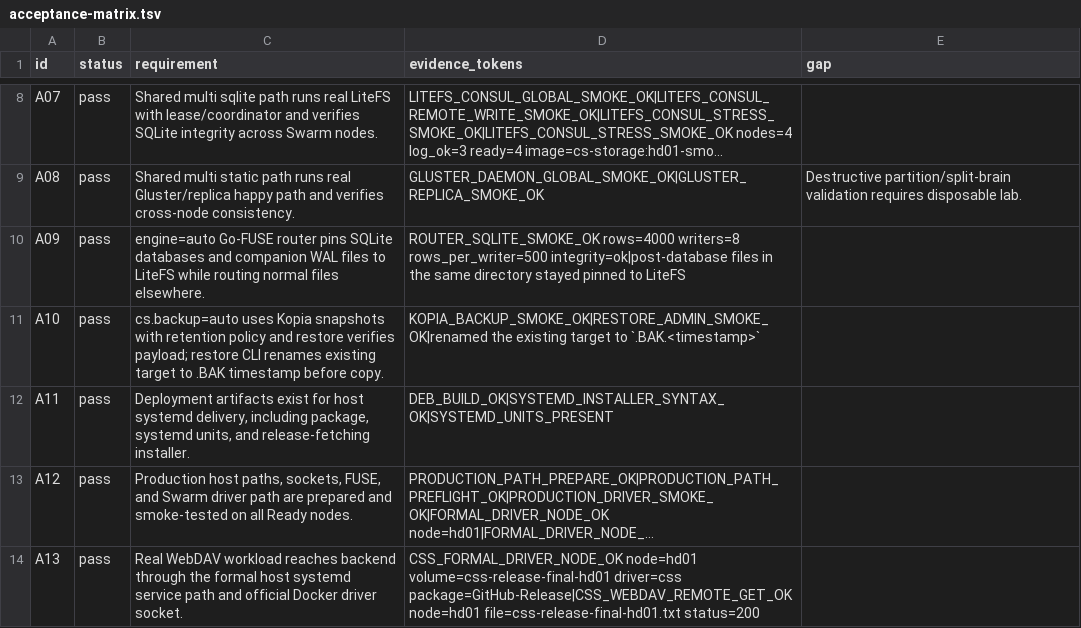
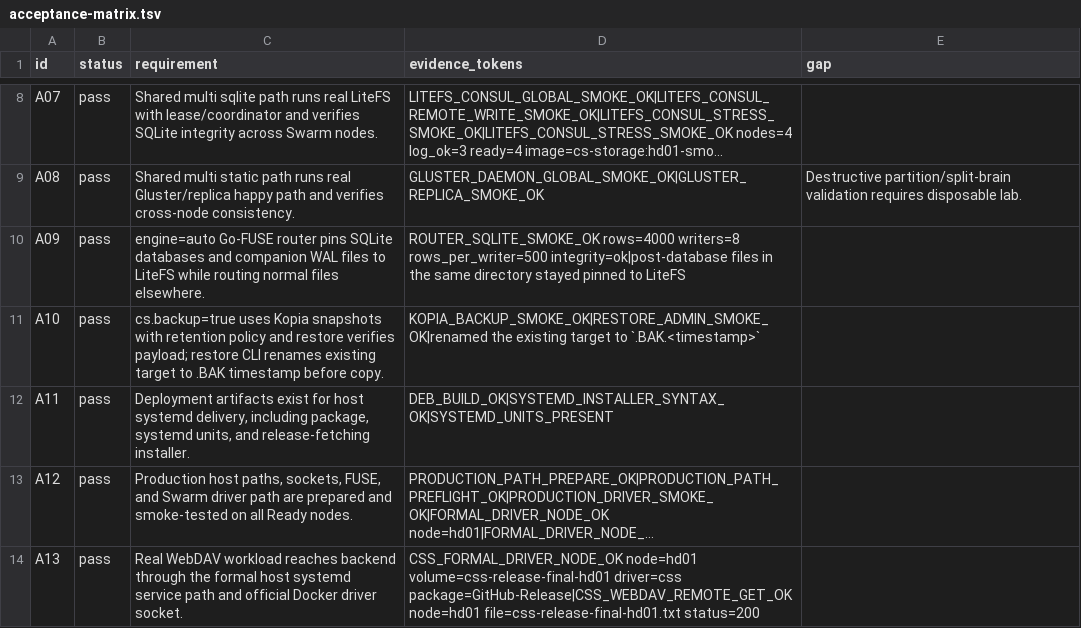
Before and after one commit to Loongel/cloud-shared-storage, a TSV file: docs/acceptance-matrix.tsv, drawn as a sheet; only a part is shown, gaps mark what is left out; long unchanged cells end in ….

```diff
--- a/docs/acceptance-matrix.tsv
+++ b/docs/acceptance-matrix.tsv
@@ -10,3 +10,3 @@ A08	pass	Shared multi static path runs real Gluster/replica happy path and verif
 A09	pass	engine=auto Go-FUSE router pins SQLite databases and companion WAL files to LiteFS while routing normal files elsewhere.	ROUTER_SQLITE_SMOKE_OK rows=4000 writers=8 rows_per_writer=500 integrity=ok|post-database files in the same directory stayed pinned to LiteFS	
-A10	pass	cs.backup=auto uses Kopia snapshots with retention policy and restore verifies payload; restore CLI renames existing target to .BAK timestamp before copy.	KOPIA_BACKUP_SMOKE_OK|RESTORE_ADMIN_SMOKE_OK|renamed the existing target to `.BAK.<timestamp>`	
+A10	pass	cs.backup=true uses Kopia snapshots with retention policy and restore verifies payload; restore CLI renames existing target to .BAK timestamp before copy.	KOPIA_BACKUP_SMOKE_OK|RESTORE_ADMIN_SMOKE_OK|renamed the existing target to `.BAK.<timestamp>`
 A11	pass	Deployment artifacts exist for host systemd delivery, including package, systemd units, and release-fetching installer.	DEB_BUILD_OK|SYSTEMD_INSTALLER_SYNTAX_OK|SYSTEMD_UNITS_PRESENT	
```
Also changed, not shown: deploy/scenario-test/scenarios.tsv, 27 other files.
